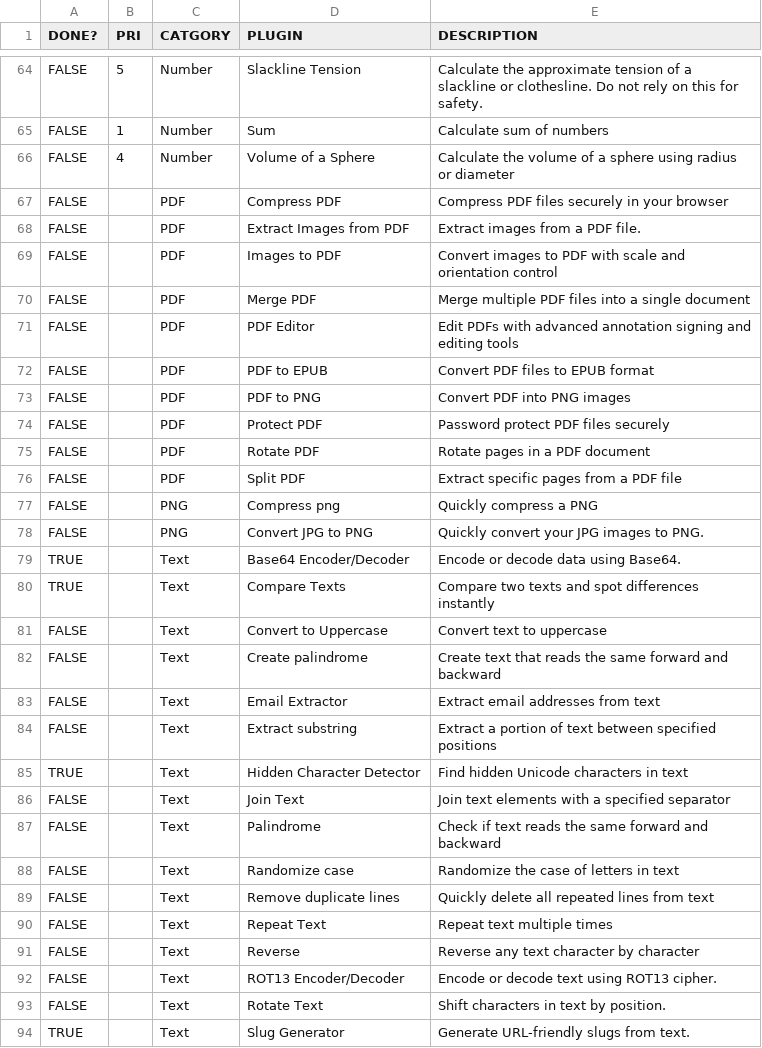
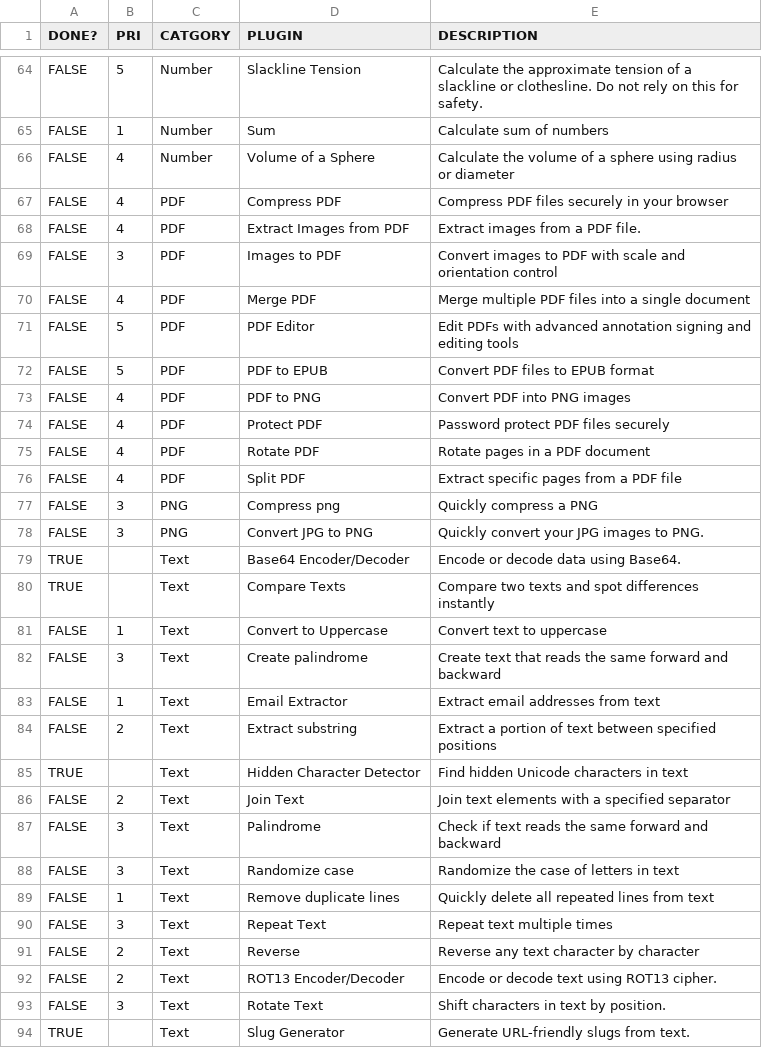
Before and after one commit to sottey/cmdry, a CSV file: docs/comp_tools.csv, drawn as a sheet; only a part is shown, gaps mark what is left out; the diff covers the shown part only.

Commit message:
v0.6.0: updated comp tools list

```diff
--- a/docs/comp_tools.csv
+++ b/docs/comp_tools.csv
@@ -66,29 +66,29 @@ FALSE,1,Number,Sum,Calculate sum of numbers
 FALSE,4,Number,Volume of a Sphere,Calculate the volume of a sphere using radius or diameter
-FALSE,,PDF,Compress PDF,Compress PDF files securely in your browser
-FALSE,,PDF,Extract Images from PDF,Extract images from a PDF file.
-FALSE,,PDF,Images to PDF,Convert images to PDF with scale and orientation control
-FALSE,,PDF,Merge PDF,Merge multiple PDF files into a single document
-FALSE,,PDF,PDF Editor,Edit PDFs with advanced annotation  signing and editing tools
-FALSE,,PDF,PDF to EPUB,Convert PDF files to EPUB format
-FALSE,,PDF,PDF to PNG,Convert PDF into PNG images
-FALSE,,PDF,Protect PDF,Password protect PDF files securely
-FALSE,,PDF,Rotate PDF,Rotate pages in a PDF document
-FALSE,,PDF,Split PDF,Extract specific pages from a PDF file
-FALSE,,PNG,Compress png,Quickly compress a PNG
-FALSE,,PNG,Convert JPG to PNG,Quickly convert your JPG images to PNG.
+FALSE,4,PDF,Compress PDF,Compress PDF files securely in your browser
+FALSE,4,PDF,Extract Images from PDF,Extract images from a PDF file.
+FALSE,3,PDF,Images to PDF,Convert images to PDF with scale and orientation control
+FALSE,4,PDF,Merge PDF,Merge multiple PDF files into a single document
+FALSE,5,PDF,PDF Editor,Edit PDFs with advanced annotation  signing and editing tools
+FALSE,5,PDF,PDF to EPUB,Convert PDF files to EPUB format
+FALSE,4,PDF,PDF to PNG,Convert PDF into PNG images
+FALSE,4,PDF,Protect PDF,Password protect PDF files securely
+FALSE,4,PDF,Rotate PDF,Rotate pages in a PDF document
+FALSE,4,PDF,Split PDF,Extract specific pages from a PDF file
+FALSE,3,PNG,Compress png,Quickly compress a PNG
+FALSE,3,PNG,Convert JPG to PNG,Quickly convert your JPG images to PNG.
 TRUE,,Text,Base64 Encoder/Decoder,Encode or decode data using Base64.
 TRUE,,Text,Compare Texts,Compare two texts and spot differences instantly
-FALSE,,Text,Convert to Uppercase,Convert text to uppercase
-FALSE,,Text,Create palindrome,Create text that reads the same forward and backward
-FALSE,,Text,Email Extractor,Extract email addresses from text
-FALSE,,Text,Extract substring,Extract a portion of text between specified positions
+FALSE,1,Text,Convert to Uppercase,Convert text to uppercase
+FALSE,3,Text,Create palindrome,Create text that reads the same forward and backward
+FALSE,1,Text,Email Extractor,Extract email addresses from text
+FALSE,2,Text,Extract substring,Extract a portion of text between specified positions
 TRUE,,Text,Hidden Character Detector,Find hidden Unicode characters in text
-FALSE,,Text,Join Text,Join text elements with a specified separator
-FALSE,,Text,Palindrome,Check if text reads the same forward and backward
-FALSE,,Text,Randomize case,Randomize the case of letters in text
-FALSE,,Text,Remove duplicate lines,Quickly delete all repeated lines from text
-FALSE,,Text,Repeat Text,Repeat text multiple times
-FALSE,,Text,Reverse,Reverse any text character by character
-FALSE,,Text,ROT13 Encoder/Decoder,Encode or decode text using ROT13 cipher.
-FALSE,,Text,Rotate Text,Shift characters in text by position.
+FALSE,2,Text,Join Text,Join text elements with a specified separator
+FALSE,3,Text,Palindrome,Check if text reads the same forward and backward
+FALSE,3,Text,Randomize case,Randomize the case of letters in text
+FALSE,1,Text,Remove duplicate lines,Quickly delete all repeated lines from text
+FALSE,3,Text,Repeat Text,Repeat text multiple times
+FALSE,2,Text,Reverse,Reverse any text character by character
+FALSE,2,Text,ROT13 Encoder/Decoder,Encode or decode text using ROT13 cipher.
+FALSE,3,Text,Rotate Text,Shift characters in text by position.
 TRUE,,Text,Slug Generator,Generate URL-friendly slugs from text.
```
Also changed, not shown: 36 edited cells elsewhere in this file.
